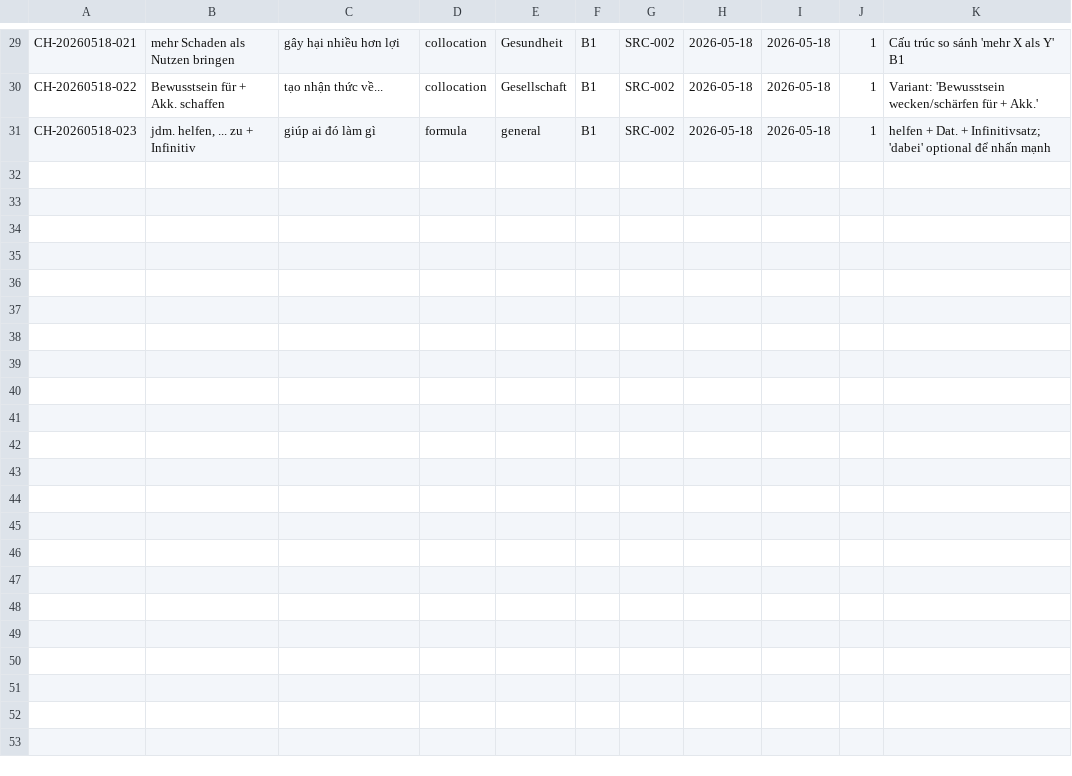
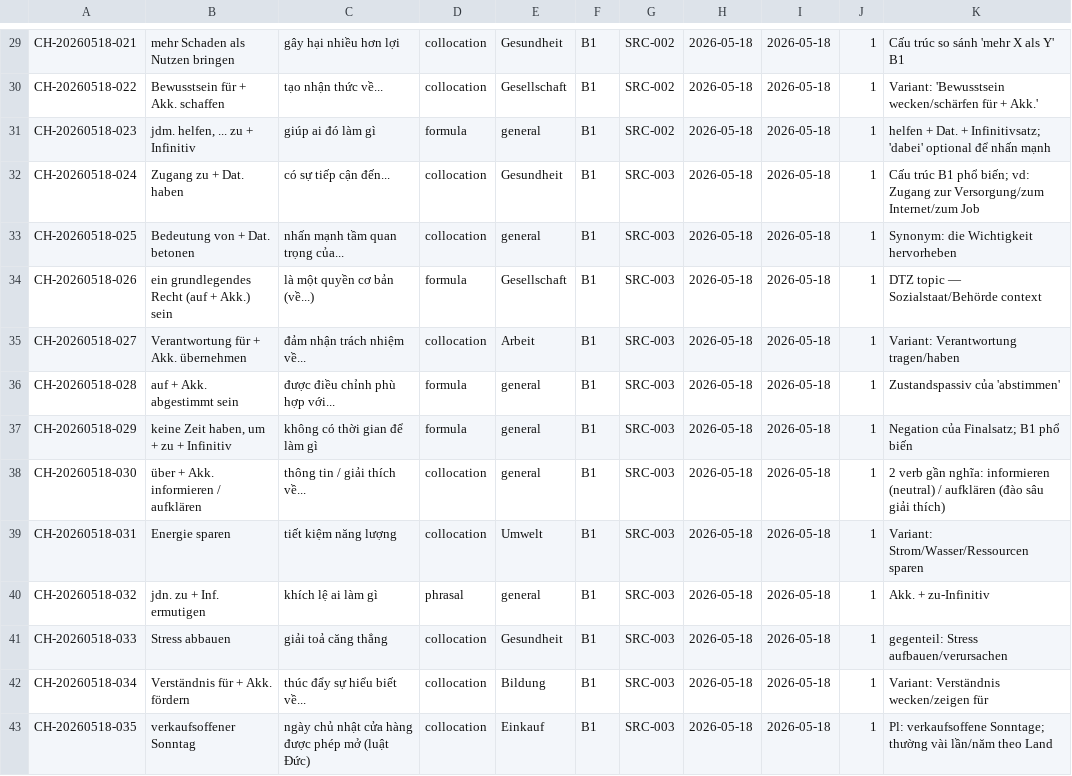
Before and after one commit to henryducmanh/deutsch, a CSV file: data/chunks_master.csv, drawn as a sheet; only a part is shown, gaps mark what is left out.

```diff
--- a/data/chunks_master.csv
+++ b/data/chunks_master.csv
@@ -31 +31,13 @@ CH-20260518-022,Bewusstsein für + Akk. schaffen,tạo nhận thức về...,col
 CH-20260518-023,"jdm. helfen, ... zu + Infinitiv","giúp ai đó làm gì",formula,general,B1,SRC-002,2026-05-18,2026-05-18,1,"helfen + Dat. + Infinitivsatz; 'dabei' optional để nhấn mạnh"
+CH-20260518-024,Zugang zu + Dat. haben,có sự tiếp cận đến...,collocation,Gesundheit,B1,SRC-003,2026-05-18,2026-05-18,1,Cấu trúc B1 phổ biến; vd: Zugang zur Versorgung/zum Internet/zum Job
+CH-20260518-025,Bedeutung von + Dat. betonen,nhấn mạnh tầm quan trọng của...,collocation,general,B1,SRC-003,2026-05-18,2026-05-18,1,Synonym: die Wichtigkeit hervorheben
+CH-20260518-026,ein grundlegendes Recht (auf + Akk.) sein,là một quyền cơ bản (về...),formula,Gesellschaft,B1,SRC-003,2026-05-18,2026-05-18,1,DTZ topic — Sozialstaat/Behörde context
+CH-20260518-027,Verantwortung für + Akk. übernehmen,đảm nhận trách nhiệm về...,collocation,Arbeit,B1,SRC-003,2026-05-18,2026-05-18,1,Variant: Verantwortung tragen/haben
+CH-20260518-028,auf + Akk. abgestimmt sein,được điều chỉnh phù hợp với...,formula,general,B1,SRC-003,2026-05-18,2026-05-18,1,Zustandspassiv của 'abstimmen'
+CH-20260518-029,"keine Zeit haben, um + zu + Infinitiv",không có thời gian để làm gì,formula,general,B1,SRC-003,2026-05-18,2026-05-18,1,Negation của Finalsatz; B1 phổ biến
+CH-20260518-030,über + Akk. informieren / aufklären,thông tin / giải thích về...,collocation,general,B1,SRC-003,2026-05-18,2026-05-18,1,2 verb gần nghĩa: informieren (neutral) / aufklären (đào sâu giải thích)
+CH-20260518-031,Energie sparen,tiết kiệm năng lượng,collocation,Umwelt,B1,SRC-003,2026-05-18,2026-05-18,1,Variant: Strom/Wasser/Ressourcen sparen
+CH-20260518-032,jdn. zu + Inf. ermutigen,khích lệ ai làm gì,phrasal,general,B1,SRC-003,2026-05-18,2026-05-18,1,Akk. + zu-Infinitiv
+CH-20260518-033,Stress abbauen,giải toả căng thẳng,collocation,Gesundheit,B1,SRC-003,2026-05-18,2026-05-18,1,gegenteil: Stress aufbauen/verursachen
+CH-20260518-034,Verständnis für + Akk. fördern,thúc đẩy sự hiểu biết về...,collocation,Bildung,B1,SRC-003,2026-05-18,2026-05-18,1,Variant: Verständnis wecken/zeigen für
+CH-20260518-035,verkaufsoffener Sonntag,ngày chủ nhật cửa hàng được phép mở (luật Đức),collocation,Einkauf,B1,SRC-003,2026-05-18,2026-05-18,1,Pl: verkaufsoffene Sonntage; thường vài lần/năm theo Land
```
Also changed, not shown: data/processed_files.csv, data/sources_master.csv, 1 other file.
